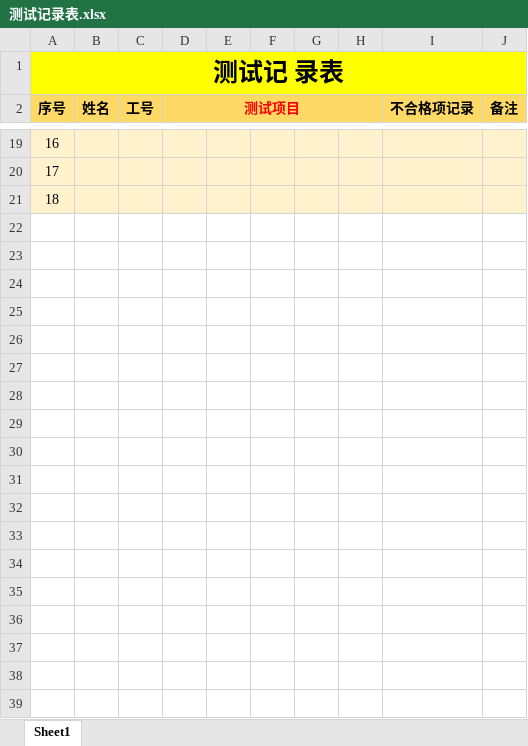
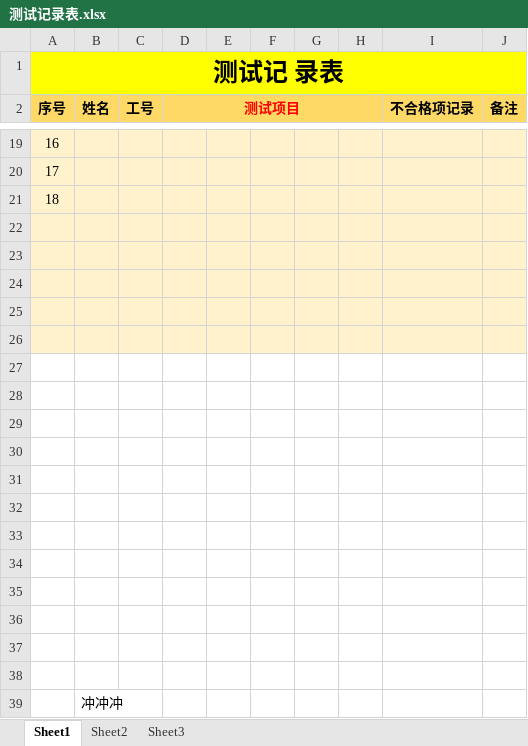
Before and after one commit to jl15988/excel2html, an Excel workbook: src/main/resources/测试记录表.xlsx, sheet Sheet1, drawn as a sheet; only a part is shown, gaps mark what is left out; values as stored, in another font and other column widths than the file's, no borders; conditional formats not drawn; the diff covers the shown part only; the diff names each change by its address in the sheet, - before the commit and + after, or states it on an @@ line.

```diff
--- a/src/main/resources/测试记录表.xlsx (sheet Sheet1)
+++ b/src/main/resources/测试记录表.xlsx (sheet Sheet1)
+sheet tab: Sheet2
+sheet tab: Sheet3
+row 22: (empty)
+row 23: (empty)
+row 24: (empty)
+row 25: (empty)
+row 26: (empty)
+row 27: (empty)
+row 28: (empty)
+row 29: (empty)
+row 30: (empty)
+row 31: (empty)
+row 32: (empty)
+row 33: (empty)
+row 34: (empty)
+row 35: (empty)
+row 36: (empty)
+row 37: (empty)
+row 38: (empty)
+row 39:  | 冲冲冲
```
Also changed, not shown: 10 added rows elsewhere in this sheet, 5 other files.
